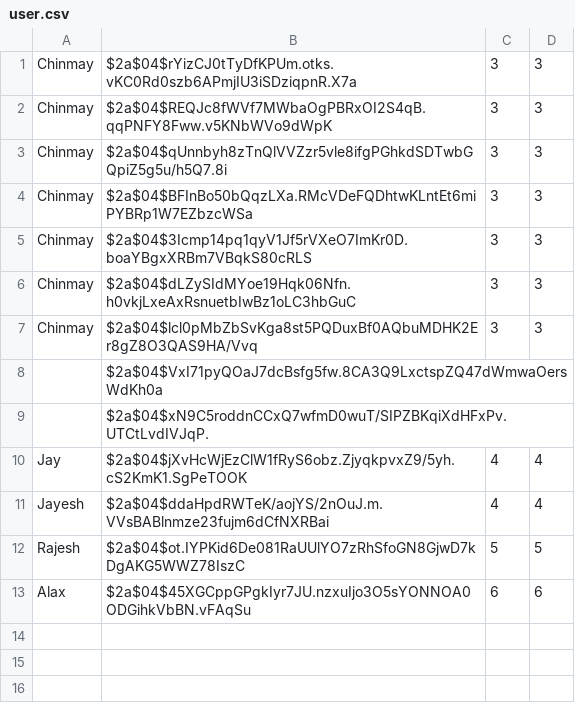
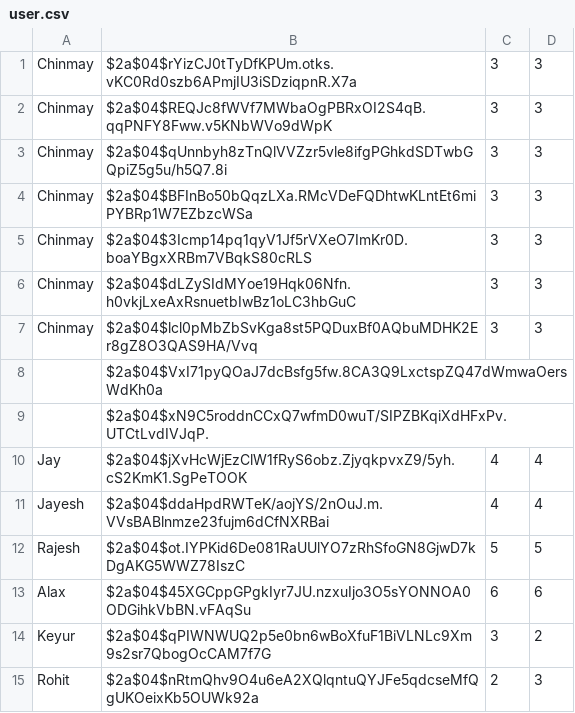
Before and after one commit to cparkhi16/Swabhav-Training, a CSV file: cryptography/ac/user.csv, drawn as a sheet; the diff names each change by its address in the sheet, - before the commit and + after, or states it on an @@ line.

```diff
--- a/cryptography/ac/user.csv
+++ b/cryptography/ac/user.csv
+row 14: Keyur | $2a$04$qPIWNWUQ2p5e0bn6wBoXfuF1BiVLNLc9Xm9s2sr7QbogOcCAM7f7G | 3 | 2
+row 15: Rohit | $2a$04$nRtmQhv9O4u6eA2XQlqntuQYJFe5qdcseMfQgUKOeixKb5OUWk92a | 2 | 3
```
Also changed, not shown: 2 other files.
